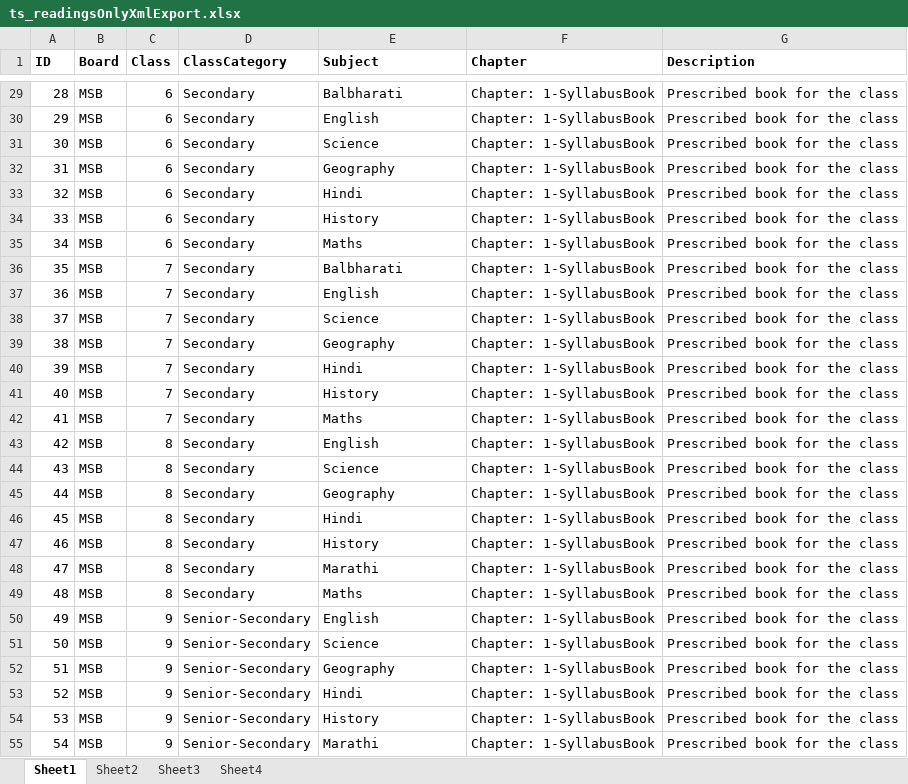
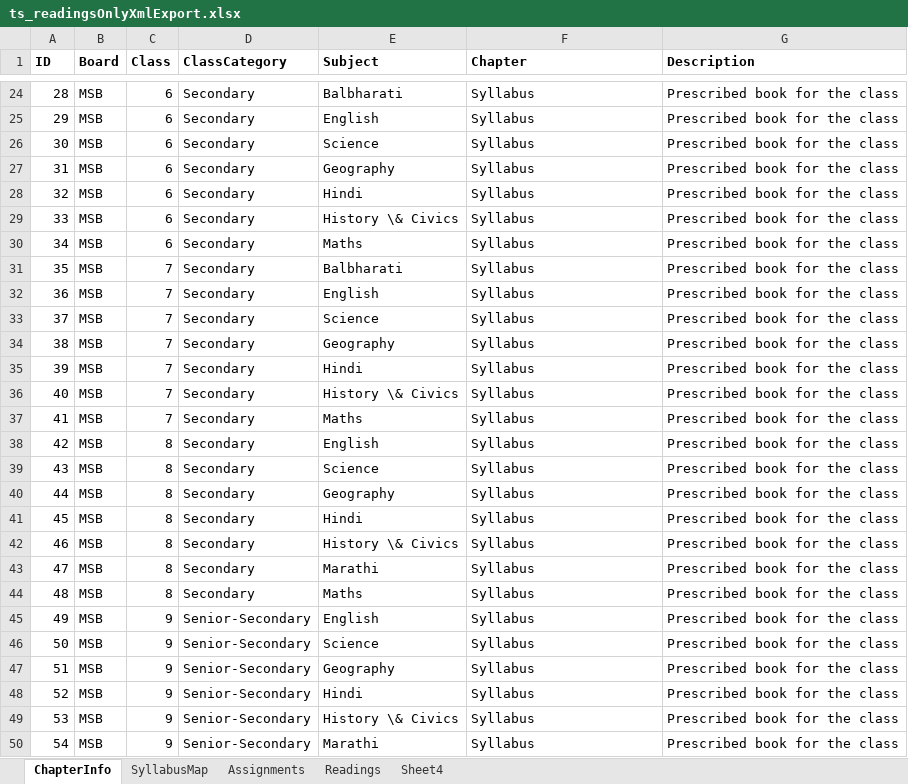
Before and after one commit to mbothra/midas, an Excel workbook: edison/assets/xmls/ts_readingsOnlyXmlExport.xlsx, sheet ChapterInfo, drawn as a sheet; only a part is shown, gaps mark what is left out; values as stored, in another font and other column widths than the file's, no borders; table styles not drawn; addresses are those after the commit; the diff covers the shown part only; the diff names each change by its address in the sheet, - before the commit and + after, or states it on an @@ line.

Commit message:
@syllabus addition @minor fixes

```diff
--- a/edison/assets/xmls/ts_readingsOnlyXmlExport.xlsx (sheet ChapterInfo)
+++ b/edison/assets/xmls/ts_readingsOnlyXmlExport.xlsx (sheet ChapterInfo)
-sheet tab: Sheet1
+sheet tab: ChapterInfo
-sheet tab: Sheet2
+sheet tab: Readings
-sheet tab: Sheet3
+sheet tab: SyllabusMap
+sheet tab: Assignments
@@ sheet tab order changed: ChapterInfo | SyllabusMap | Assignments | Readings | Sheet4 @@
-F24:F50 (Chapter): Chapter: 1-SyllabusBook
+F24:F50 (Chapter): Syllabus
-E29 (Subject): History
+E29 (Subject): History \& Civics
-E36 (Subject): History
+E36 (Subject): History \& Civics
-E42 (Subject): History
+E42 (Subject): History \& Civics
-E49 (Subject): History
+E49 (Subject): History \& Civics
```
Also changed, not shown: 13 added rows, 8 removed rows and 22 edited cells elsewhere in this sheet, sheet Sheet4, sheet Readings, sheet SyllabusMap, edison/assets/xmls/TS_MSB_OnlyReadingsSyllabus.xlsx, edison/assets/xmls/TS_sample_syllabus.xlsx, 44 other files.
